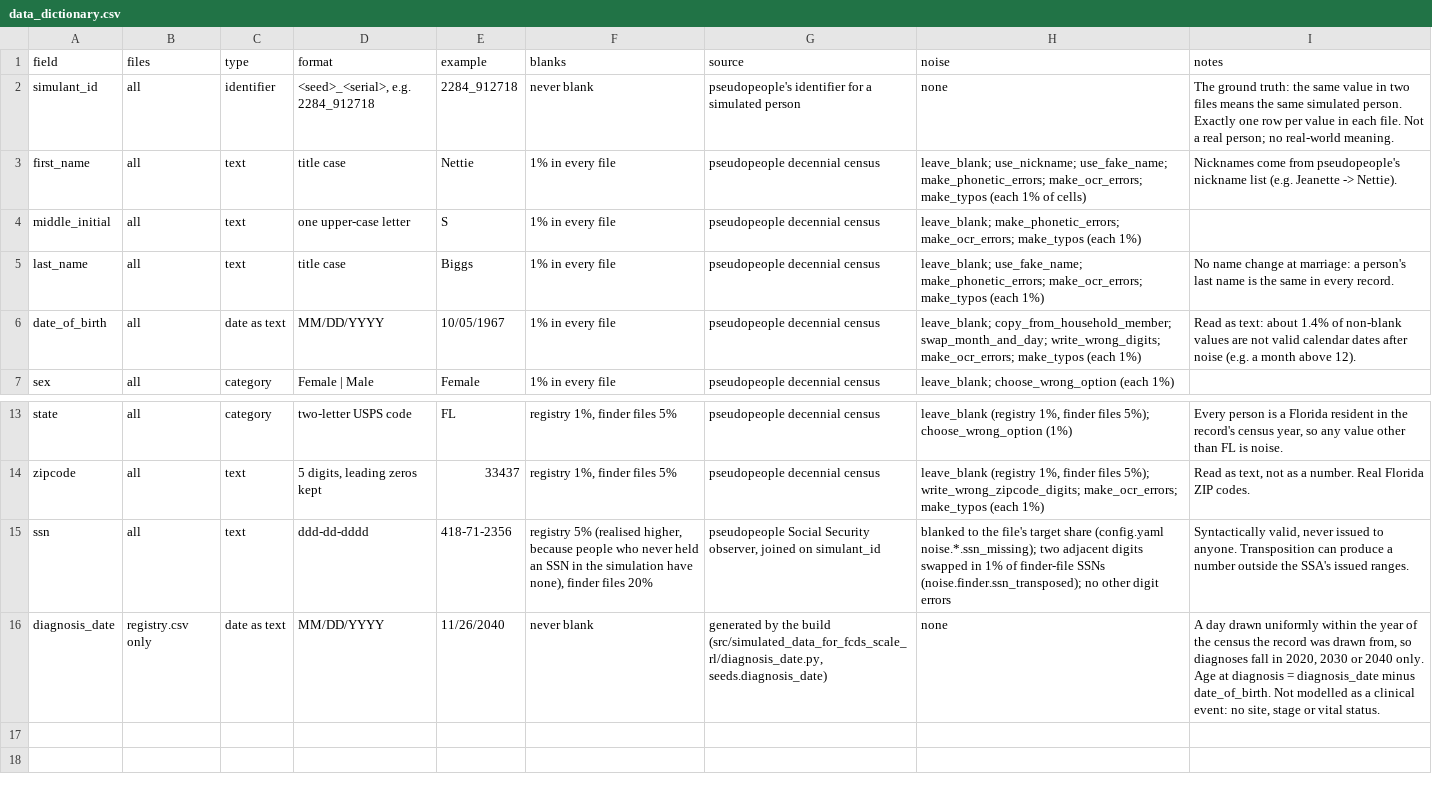
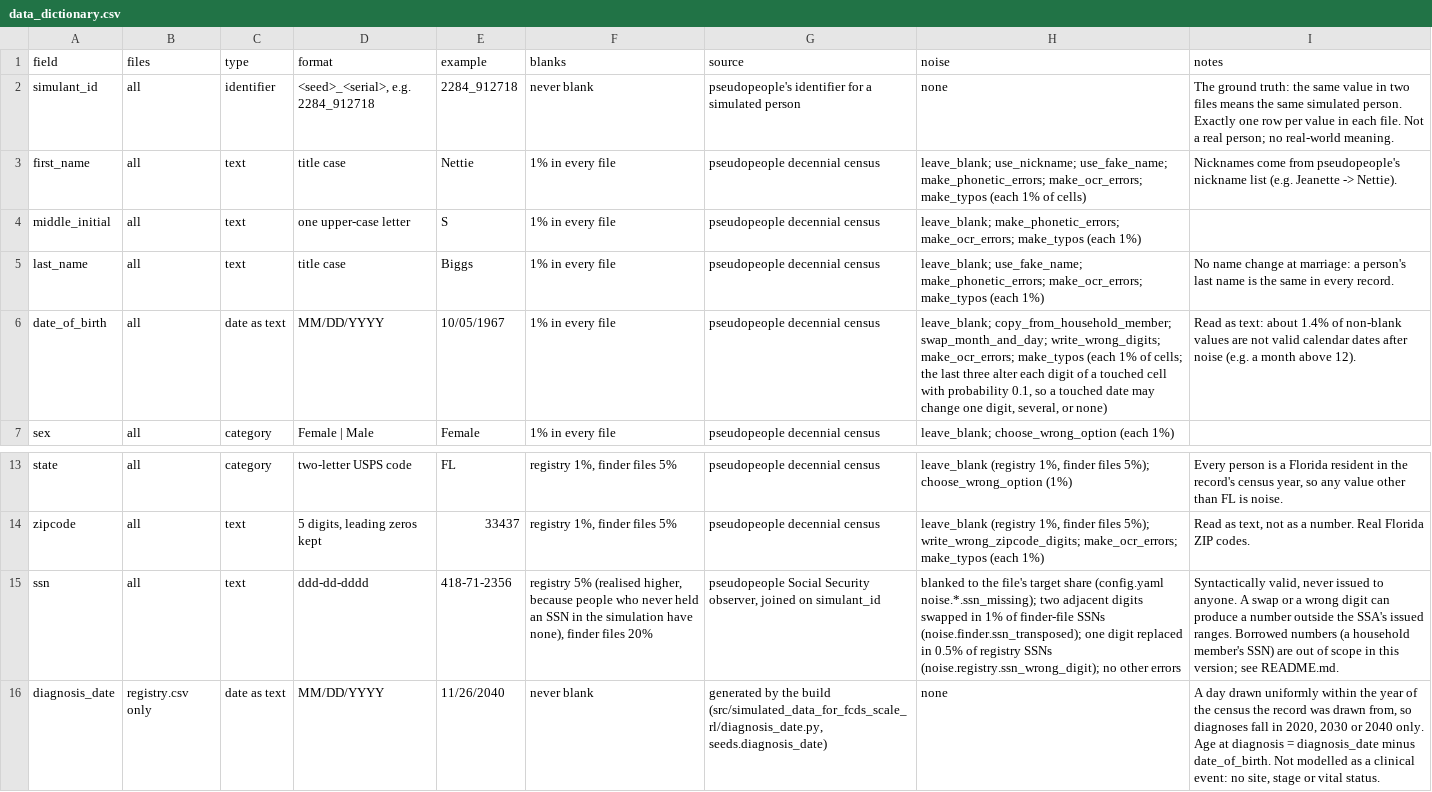
Before and after one commit to aflaxman/simulated_data_for_fcds_scale_rl, a CSV file: reference/data_dictionary.csv, drawn as a sheet; only a part is shown, gaps mark what is left out; the diff names each change by its address in the sheet, - before the commit and + after, or states it on an @@ line.

```diff
--- a/reference/data_dictionary.csv
+++ b/reference/data_dictionary.csv
-H6 (noise): …make_typos (each 1%)
+H6 (noise): …make_typos (each 1% of cells; the last three alter each digit of a touched cell with probability 0.1, so a touched date may change one digit, several, or none)
-H15 (noise): …SSNs (noise.finder.ssn_transposed); no other digit errors
+H15 (noise): …SSNs (noise.finder.ssn_transposed); one digit replaced in 0.5% of registry SSNs (noise.registry.ssn_wrong_digit); no other errors
-I15 (notes): …to anyone. Transposition can produce a number outside the SSA's issued ranges.
+I15 (notes): …to anyone. A swap or a wrong digit can produce a number outside the SSA's issued ranges. Borrowed numbers (a household member's SSN) are out of scope in this version; see README.md.
```
Also changed, not shown: 8 other files.
